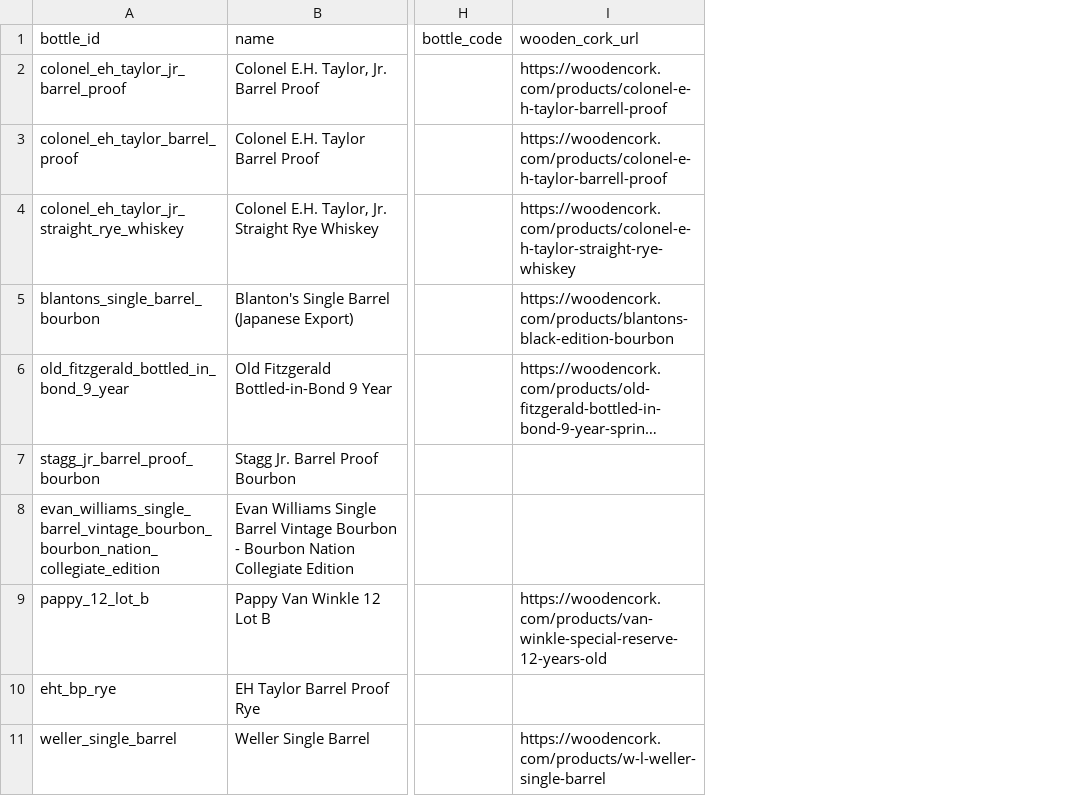
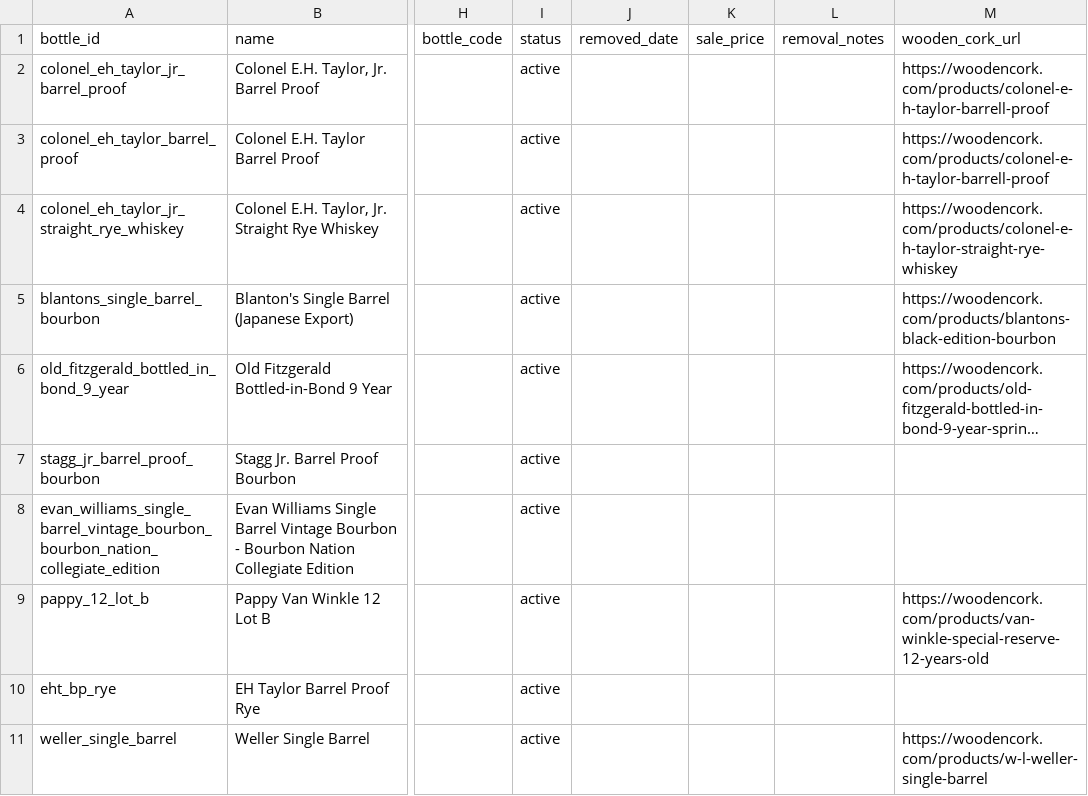
Before and after one commit to itsthetaylor/bourbon-hunter, a CSV file: data/bottles.csv, drawn as a sheet; only a part is shown, gaps mark what is left out; long unchanged cells end in …; the diff names each change by its address in the sheet, - before the commit and + after, or states it on an @@ line.

```diff
--- a/data/bottles.csv
+++ b/data/bottles.csv
+column I (status), rows 2-11: all active
+column J (removed_date), empty
+column K (sale_price), empty
+column L (removal_notes), empty
```
Also changed, not shown: data/price_history.csv, 1 other file.
